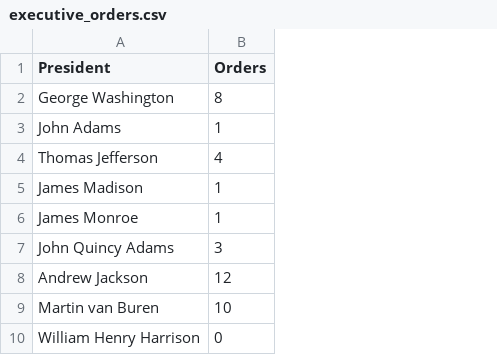
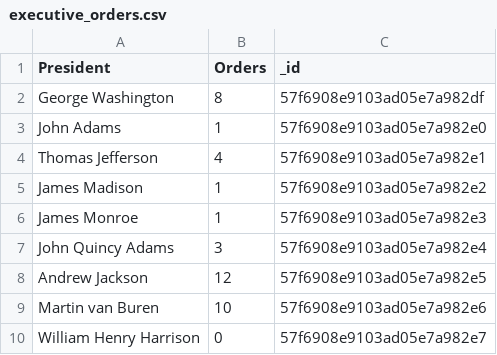
Before and after one commit to ravenusmc/mongo_project, a CSV file: executive_orders.csv, drawn as a sheet; only a part is shown; the diff names each change by its address in the sheet, - before the commit and + after, or states it on an @@ line.

```diff
--- a/executive_orders.csv
+++ b/executive_orders.csv
+column C (_id), rows 2-10: 57f6908e9103ad05e7a982df | 57f6908e9103ad05e7a982e0 | 57f6908e9103ad05e7a982e1 | 57f6908e9103ad05e7a982e2 | 57f6908e9103ad05e7a982e3 | 57f6908e9103ad05e7a982e4 | 57f6908e9103ad05e7a982e5 | 57f6908e9103ad05e7a982e6 | 57f6908e9103ad05e7a982e7
```
Also changed, not shown: 1 other file.
